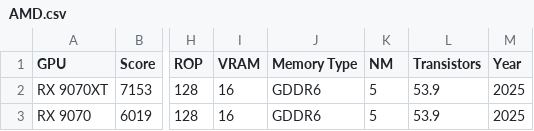
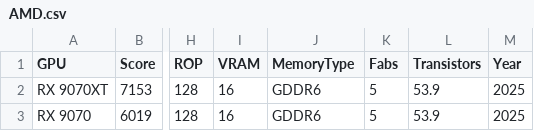
Before and after one commit to jamie950315/GPU_Analysis, a CSV file: data/AMD.csv, drawn as a sheet; only a part is shown, gaps mark what is left out; the diff names each change by its address in the sheet, - before the commit and + after, or states it on an @@ line.

```diff
--- a/data/AMD.csv
+++ b/data/AMD.csv
-J1: Memory Type
+J1: MemoryType
-K1: NM
+K1: Fabs
```
Also changed, not shown: data/Intel.csv, data/NVIDIA.csv, 1 other file.
